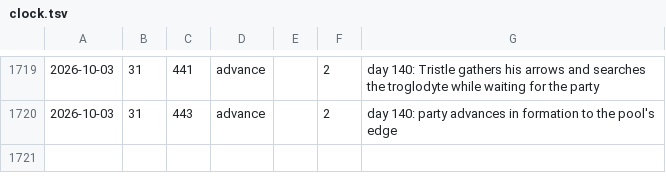
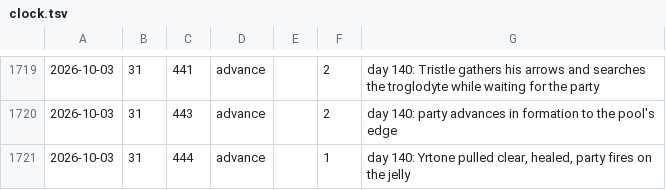
Before and after one commit to dllahr/claude_playing_advanced_dungeons_and_dragons_1st_edition, a TSV file: campaign/clock.tsv, drawn as a sheet; only a part is shown, gaps mark what is left out; the diff names each change by its address in the sheet, - before the commit and + after, or states it on an @@ line.

```diff
--- a/campaign/clock.tsv
+++ b/campaign/clock.tsv
+row 1721: 2026-10-03 | 31 | 444 | advance |  | 1 | day 140: Yrtone pulled clear, healed, party fires on the jelly
```
Also changed, not shown: campaign/encounter.tsv, campaign/hp_log.tsv, 2 other files.
